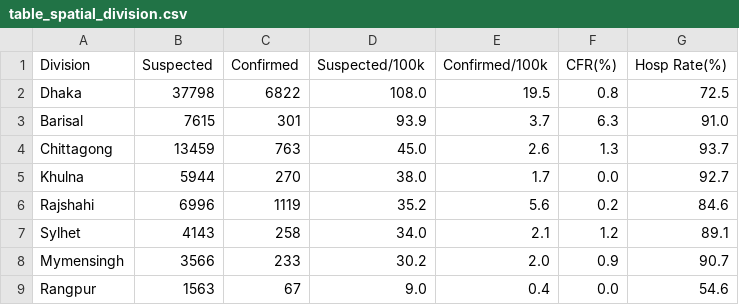
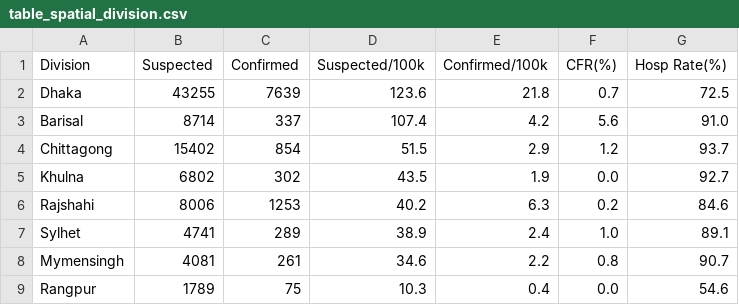
Before and after one commit to khalilurrrahmanridoykhan/bangladesh-measles-2026, a CSV file: data/table_spatial_division.csv, drawn as a sheet.

Commit message:
Expand measles study with spatial and forecasting analyses

```diff
--- a/data/table_spatial_division.csv
+++ b/data/table_spatial_division.csv
@@ -1,9 +1,9 @@
 Division,Suspected,Confirmed,Suspected/100k,Confirmed/100k,CFR(%),Hosp Rate(%)
-Dhaka,37798,6822,108.0,19.5,0.8,72.5
-Barisal,7615,301,93.9,3.7,6.3,91.0
-Chittagong,13459,763,45.0,2.6,1.3,93.7
-Khulna,5944,270,38.0,1.7,0.0,92.7
-Rajshahi,6996,1119,35.2,5.6,0.2,84.6
-Sylhet,4143,258,34.0,2.1,1.2,89.1
-Mymensingh,3566,233,30.2,2.0,0.9,90.7
-Rangpur,1563,67,9.0,0.4,0.0,54.6
+Dhaka,43255,7639,123.6,21.8,0.7,72.5
+Barisal,8714,337,107.4,4.2,5.6,91.0
+Chittagong,15402,854,51.5,2.9,1.2,93.7
+Khulna,6802,302,43.5,1.9,0.0,92.7
+Rajshahi,8006,1253,40.2,6.3,0.2,84.6
+Sylhet,4741,289,38.9,2.4,1.0,89.1
+Mymensingh,4081,261,34.6,2.2,0.8,90.7
+Rangpur,1789,75,10.3,0.4,0.0,54.6
```
Also changed, not shown: spatial/division_measles_complete.csv, 31 other files.
